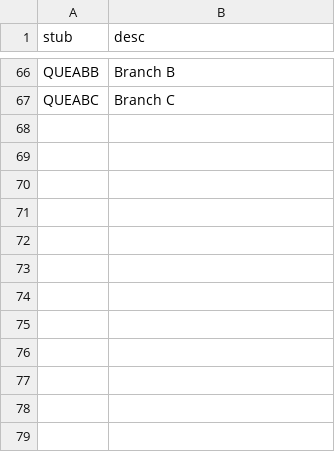
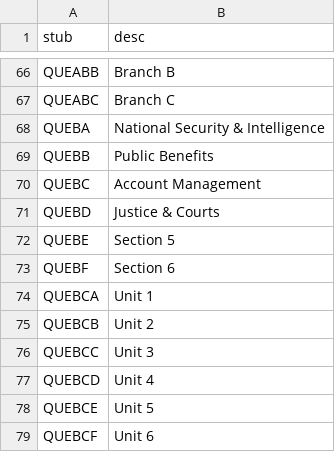
Before and after one commit to 18F/charlie, a CSV file: config/q-expand.csv, drawn as a sheet; only a part is shown, gaps mark what is left out.

```diff
--- a/config/q-expand.csv
+++ b/config/q-expand.csv
@@ -67 +67,13 @@ QUEABB,Branch B
 QUEABC,Branch C
+QUEBA,National Security & Intelligence
+QUEBB,Public Benefits
+QUEBC,Account Management
+QUEBD,Justice & Courts
+QUEBE,Section 5
+QUEBF,Section 6
+QUEBCA,Unit 1
+QUEBCB,Unit 2
+QUEBCC,Unit 3
+QUEBCD,Unit 4
+QUEBCE,Unit 5
+QUEBCF,Unit 6
```
